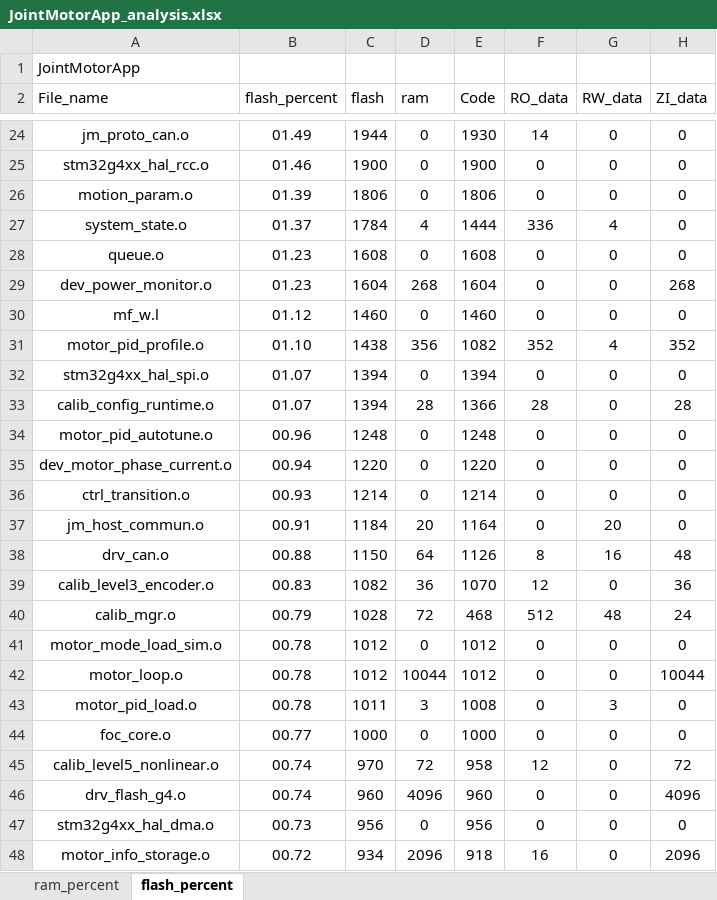
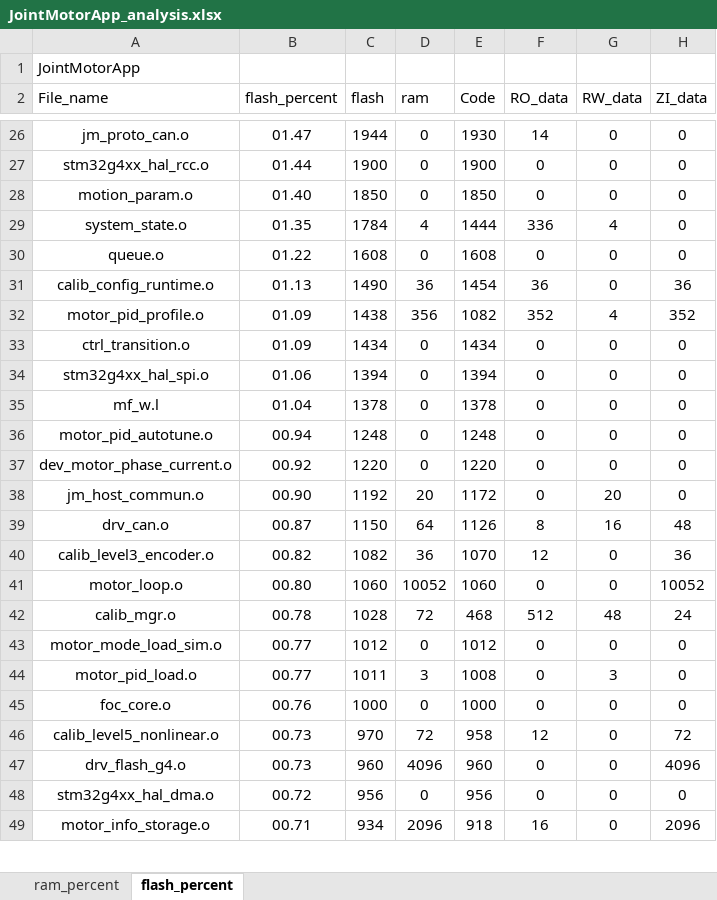
Before and after one commit to DalinYYYY/JM-App, an Excel workbook: Board/V1/MDK-ARM/JointMotorApp_analysis.xlsx, sheet flash_percent, drawn as a sheet; only a part is shown, gaps mark what is left out; values as stored, in another font and other column widths than the file's, no borders; charts and pictures and table styles not drawn; removed rows and columns are numbered as before the commit, all else as after; the diff covers the shown part only; the diff names each change by its address in the sheet, - before the commit and + after, or states it on an @@ line.

```diff
--- a/Board/V1/MDK-ARM/JointMotorApp_analysis.xlsx (sheet flash_percent)
+++ b/Board/V1/MDK-ARM/JointMotorApp_analysis.xlsx (sheet flash_percent)
-B26 (flash_percent): 01.49
+B26 (flash_percent): 01.47
-B27 (flash_percent): 01.46
+B27 (flash_percent): 01.44
-B28 (flash_percent): 01.39
+B28 (flash_percent): 01.40
-C28 (flash): 1806
+C28 (flash): 1850
-E28 (Code): 1806
+E28 (Code): 1850
-B29 (flash_percent): 01.37
+B29 (flash_percent): 01.35
-B30 (flash_percent): 01.23
+B30 (flash_percent): 01.22
-row 29: dev_power_monitor.o | 01.23 | 1604 | 268 | 1604 | 0 | 0 | 268
-row 30: mf_w.l | 01.12 | 1460 | 0 | 1460 | 0 | 0 | 0
+row 31: calib_config_runtime.o | 01.13 | 1490 | 36 | 1454 | 36 | 0 | 36
-B32 (flash_percent): 01.10
+B32 (flash_percent): 01.09
+row 33: ctrl_transition.o | 01.09 | 1434 | 0 | 1434 | 0 | 0 | 0
-B34 (flash_percent): 01.07
+B34 (flash_percent): 01.06
-row 33: calib_config_runtime.o | 01.07 | 1394 | 28 | 1366 | 28 | 0 | 28
+row 35: mf_w.l | 01.04 | 1378 | 0 | 1378 | 0 | 0 | 0
-B36 (flash_percent): 00.96
+B36 (flash_percent): 00.94
-B37 (flash_percent): 00.94
+B37 (flash_percent): 00.92
-row 36: ctrl_transition.o | 00.93 | 1214 | 0 | 1214 | 0 | 0 | 0
-B38 (flash_percent): 00.91
+B38 (flash_percent): 00.90
-C38 (flash): 1184
+C38 (flash): 1192
-E38 (Code): 1164
+E38 (Code): 1172
-B39 (flash_percent): 00.88
+B39 (flash_percent): 00.87
-B40 (flash_percent): 00.83
+B40 (flash_percent): 00.82
+row 41: motor_loop.o | 00.80 | 1060 | 10052 | 1060 | 0 | 0 | 10052
-B42 (flash_percent): 00.79
+B42 (flash_percent): 00.78
-B43 (flash_percent): 00.78
+B43 (flash_percent): 00.77
-row 42: motor_loop.o | 00.78 | 1012 | 10044 | 1012 | 0 | 0 | 10044
-B44 (flash_percent): 00.78
+B44 (flash_percent): 00.77
-B45 (flash_percent): 00.77
+B45 (flash_percent): 00.76
-B46:B47 (flash_percent): 00.74
+B46:B47 (flash_percent): 00.73
-B48 (flash_percent): 00.73
+B48 (flash_percent): 00.72
-B49 (flash_percent): 00.72
+B49 (flash_percent): 00.71
```
Also changed, not shown: 10 added rows, 13 removed rows and 69 edited cells elsewhere in this sheet, sheet ram_percent, charts or pictures, 4 other files.
